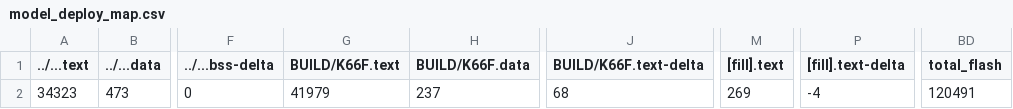
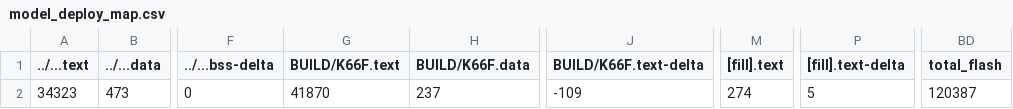
Before and after one commit to leetoby1215/mbed07, a CSV file: src/model_deploy/BUILD/K66F/GCC_ARM-TFLITE/model_deploy_map.csv, drawn as a sheet; only a part is shown, gaps mark what is left out; the diff names each change by its address in the sheet, - before the commit and + after, or states it on an @@ line.

```diff
--- a/src/model_deploy/BUILD/K66F/GCC_ARM-TFLITE/model_deploy_map.csv
+++ b/src/model_deploy/BUILD/K66F/GCC_ARM-TFLITE/model_deploy_map.csv
-G2 (BUILD/K66F.text): 41979
+G2 (BUILD/K66F.text): 41870
-J2 (BUILD/K66F.text-delta): 68
+J2 (BUILD/K66F.text-delta): -109
-M2 ([fill].text): 269
+M2 ([fill].text): 274
-P2 ([fill].text-delta): -4
+P2 ([fill].text-delta): 5
-BD2 (total_flash): 120491
+BD2 (total_flash): 120387
```
Also changed, not shown: 10 other files.
